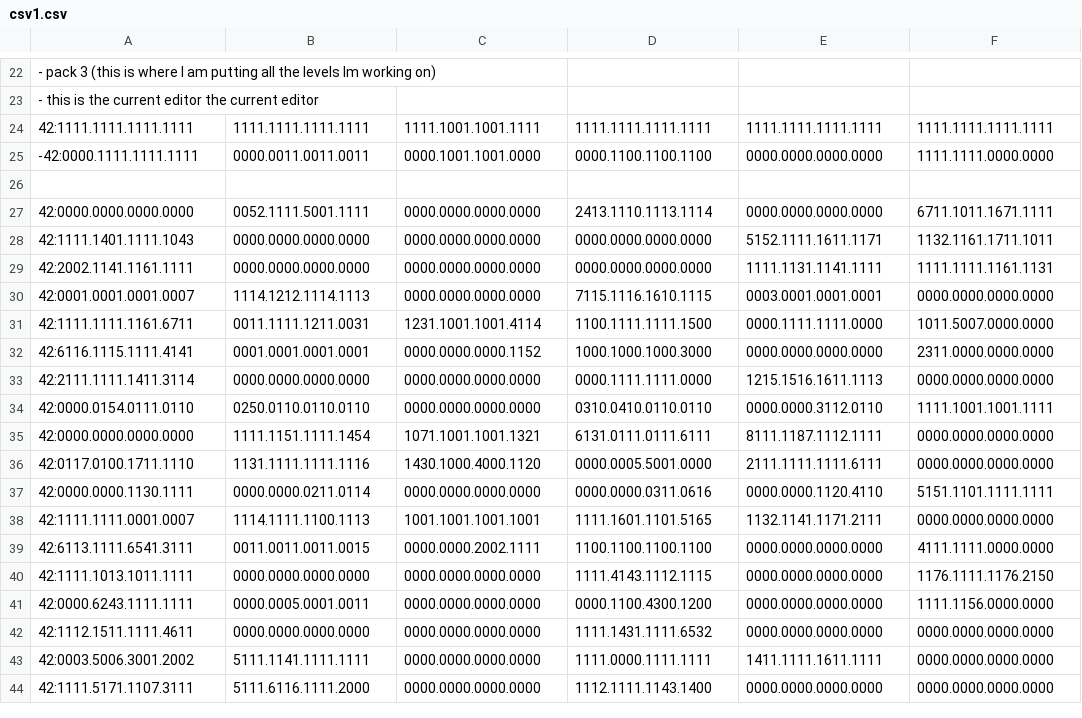
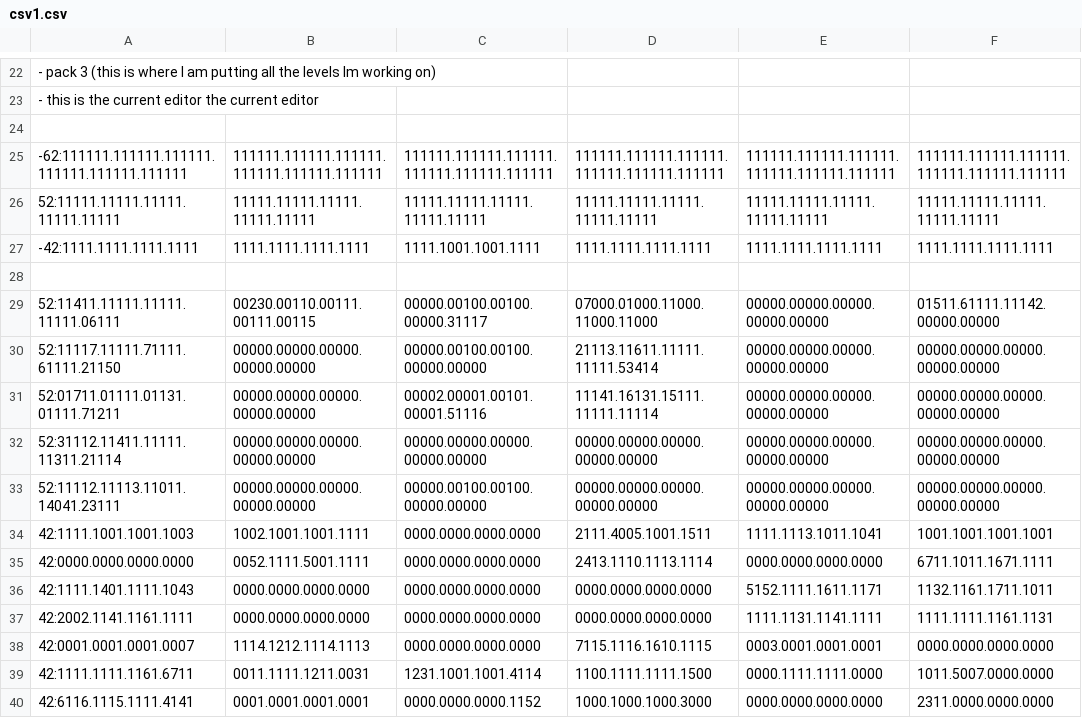
Before and after one commit to ReedErlandson/Linkage, a CSV file: Assets/StreamingAssets/csv1.csv, drawn as a sheet; only a part is shown, gaps mark what is left out; the shorter side is filled out with more unchanged rows.

```diff
--- a/Assets/StreamingAssets/csv1.csv
+++ b/Assets/StreamingAssets/csv1.csv
@@ -23,5 +23,13 @@
 - this is the current editor the current editor
-42:1111.1111.1111.1111,1111.1111.1111.1111,1111.1001.1001.1111,1111.1111.1111.1111,1111.1111.1111.1111,1111.1111.1111.1111
--42:0000.1111.1111.1111,0000.0011.0011.0011,0000.1001.1001.0000,0000.1100.1100.1100,0000.0000.0000.0000,1111.1111.0000.0000
 
+-62:111111.111111.111111.111111.111111.111111,111111.111111.111111.111111.111111.111111,111111.111111.111111.111111.111111.111111,111111.111111.111111.111111.111111.111111,111111.111111.111111.111111.111111.111111,111111.111111.111111.111111.111111.111111
+52:11111.11111.11111.11111.11111,11111.11111.11111.11111.11111,11111.11111.11111.11111.11111,11111.11111.11111.11111.11111,11111.11111.11111.11111.11111,11111.11111.11111.11111.11111
+-42:1111.1111.1111.1111,1111.1111.1111.1111,1111.1001.1001.1111,1111.1111.1111.1111,1111.1111.1111.1111,1111.1111.1111.1111
+
+52:11411.11111.11111.11111.06111,00230.00110.00111.00111.00115,00000.00100.00100.00000.31117,07000.01000.11000.11000.11000,00000.00000.00000.00000.00000,01511.61111.11142.00000.00000
+52:11117.11111.71111.61111.21150,00000.00000.00000.00000.00000,00000.00100.00100.00000.00000,21113.11611.11111.11111.53414,00000.00000.00000.00000.00000,00000.00000.00000.00000.00000
+52:01711.01111.01131.01111.71211,00000.00000.00000.00000.00000,00002.00001.00101.00001.51116,11141.16131.15111.11111.11114,00000.00000.00000.00000.00000,00000.00000.00000.00000.00000
+52:31112.11411.11111.11311.21114,00000.00000.00000.00000.00000,00000.00000.00000.00000.00000,00000.00000.00000.00000.00000,00000.00000.00000.00000.00000,00000.00000.00000.00000.00000
+52:11112.11113.11011.14041.23111,00000.00000.00000.00000.00000,00000.00100.00100.00000.00000,00000.00000.00000.00000.00000,00000.00000.00000.00000.00000,00000.00000.00000.00000.00000
+42:1111.1001.1001.1003,1002.1001.1001.1111,0000.0000.0000.0000,2111.4005.1001.1511,1111.1113.1011.1041,1001.1001.1001.1001
 42:0000.0000.0000.0000,0052.1111.5001.1111,0000.0000.0000.0000,2413.1110.1113.1114,0000.0000.0000.0000,6711.1011.1671.1111
```
Also changed, not shown: 10 other files.
